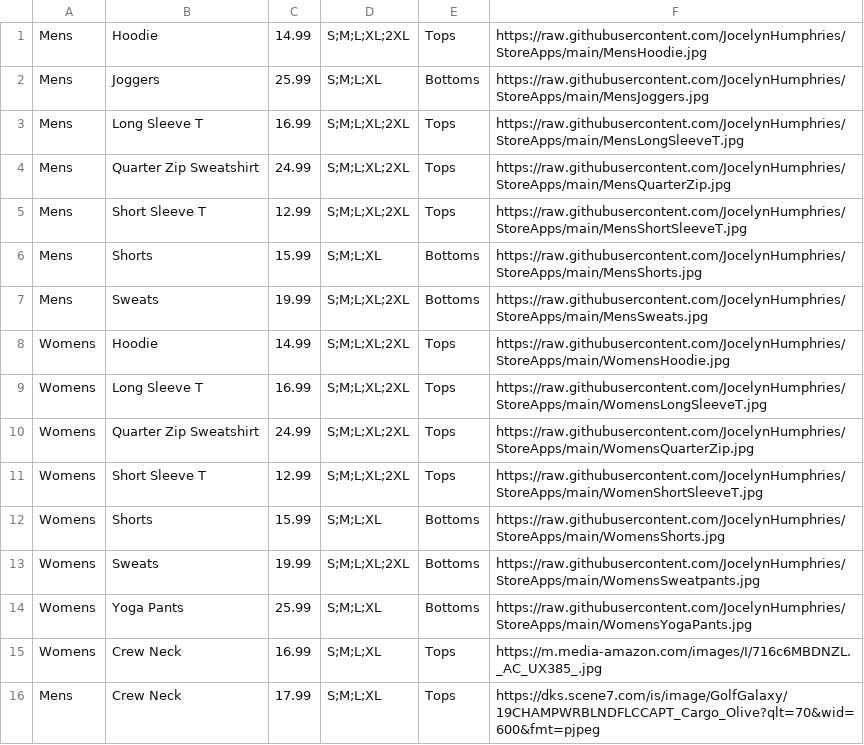
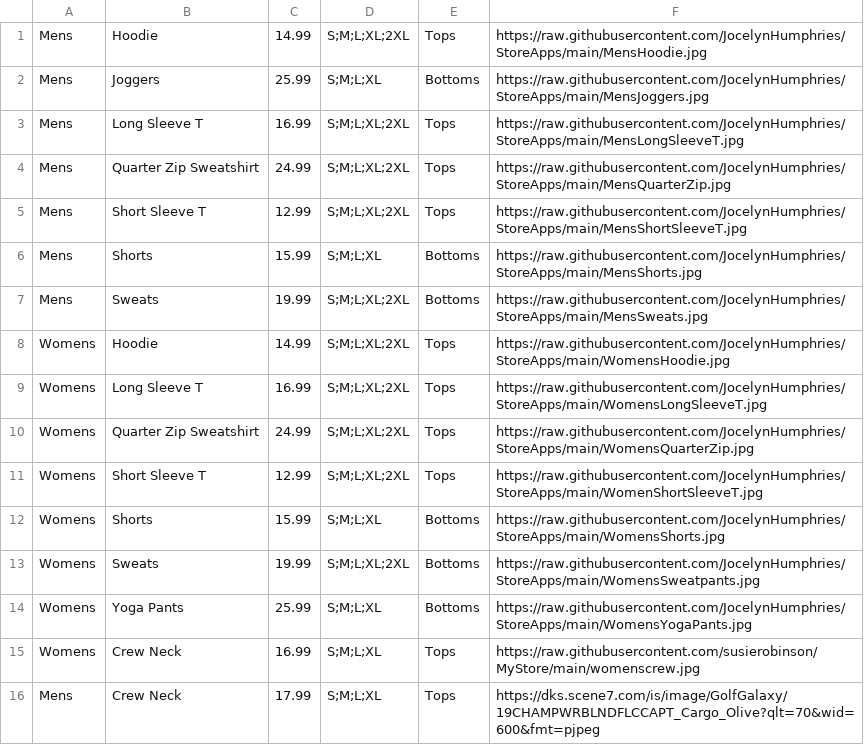
Before and after one commit to susierobinson/MyStore, a CSV file: MyInventory.csv, drawn as a sheet.

Commit message:
Update MyInventory.csv

```diff
--- a/MyInventory.csv
+++ b/MyInventory.csv
@@ -14,3 +14,3 @@ Womens,Sweats,19.99,S;M;L;XL;2XL,Bottoms,https://raw.githubusercontent.com/Jocel
 Womens,Yoga Pants,25.99,S;M;L;XL,Bottoms,https://raw.githubusercontent.com/JocelynHumphries/StoreApps/main/WomensYogaPants.jpg
-Womens,Crew Neck,16.99,S;M;L;XL,Tops,https://m.media-amazon.com/images/I/716c6MBDNZL._AC_UX385_.jpg
+Womens,Crew Neck,16.99,S;M;L;XL,Tops,https://raw.githubusercontent.com/susierobinson/MyStore/main/womenscrew.jpg
 Mens,Crew Neck,17.99,S;M;L;XL,Tops,https://dks.scene7.com/is/image/GolfGalaxy/19CHAMPWRBLNDFLCCAPT_Cargo_Olive?qlt=70&wid=600&fmt=pjpeg
```
